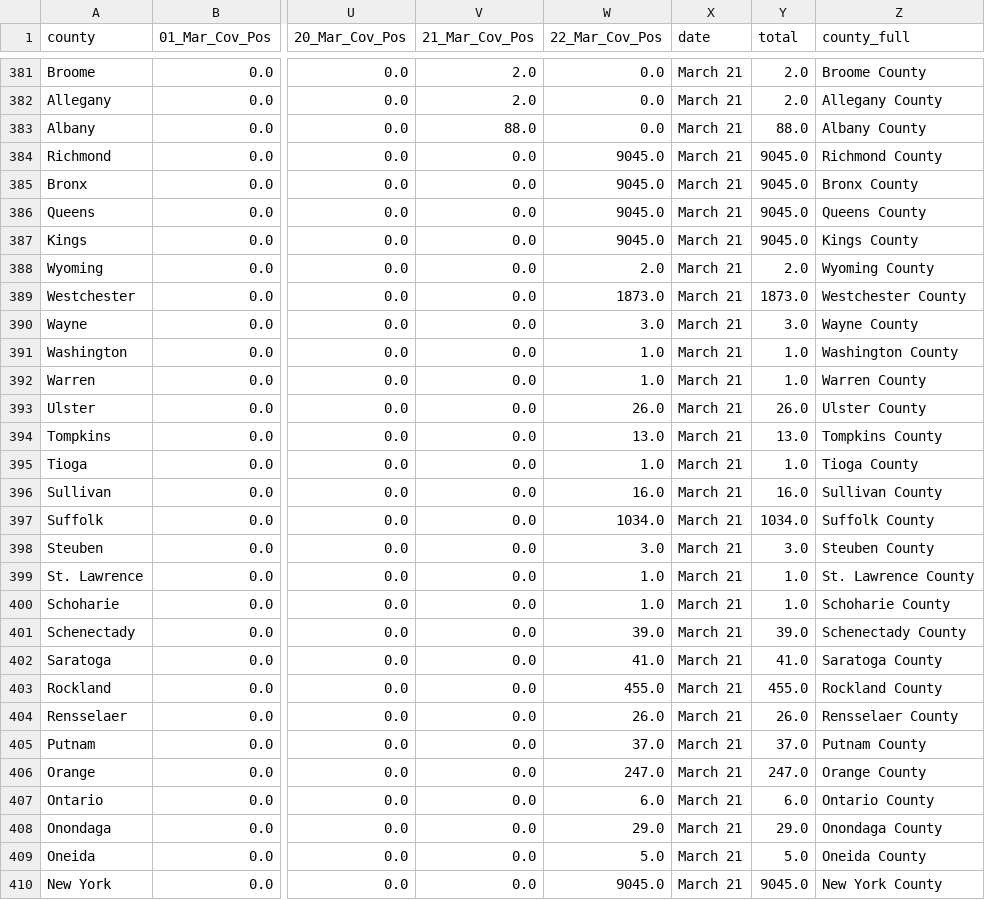
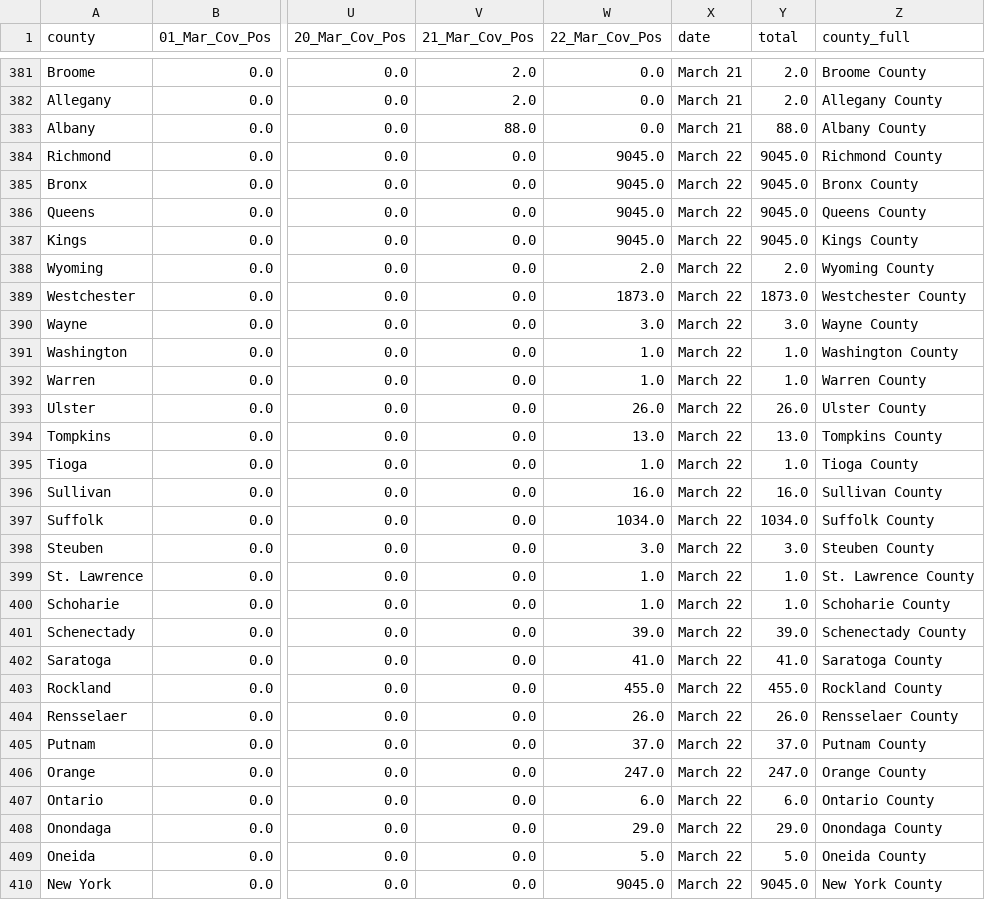
Before and after one commit to hotliu/Covid-19nyc, a CSV file: df_ny/county_map.csv, drawn as a sheet; only a part is shown, gaps mark what is left out; the diff covers the shown part only; the diff names each change by its address in the sheet, - before the commit and + after, or states it on an @@ line.

Commit message:
Add files via upload

```diff
--- a/df_ny/county_map.csv
+++ b/df_ny/county_map.csv
-X384:X410 (date): March 21
+X384:X410 (date): March 22
```
Also changed, not shown: 22 edited cells elsewhere in this file.
